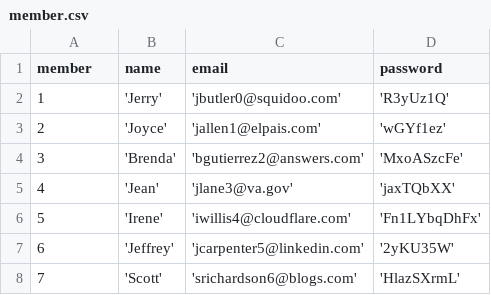
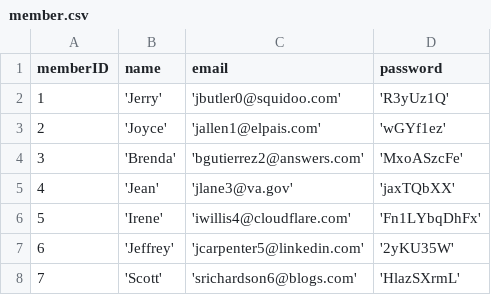
Before and after one commit to g-cheng/DB_Project, a CSV file: csv/member.csv, drawn as a sheet; only a part is shown.

```diff
--- a/csv/member.csv
+++ b/csv/member.csv
@@ -1,2 +1,2 @@
-member,name,email,password
+memberID,name,email,password
 1,'Jerry','jbutler0@squidoo.com','R3yUz1Q'
```
Also changed, not shown: 2 other files.
